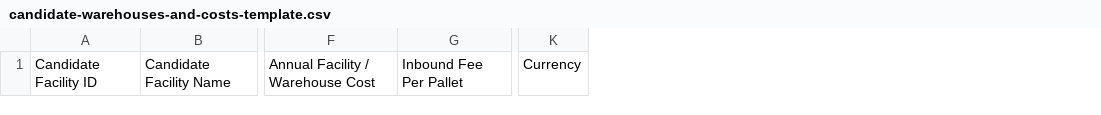
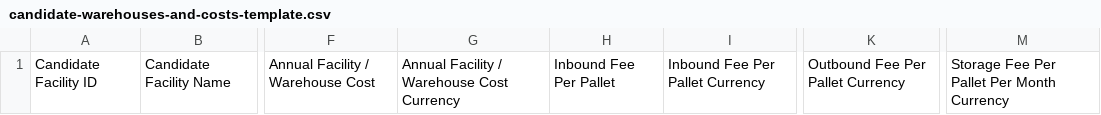
Before and after one commit to newell29/newl-apps, a CSV file: docs/modules/supply-chain-design/templates/candidate-warehouses-and-costs-template.csv, drawn as a sheet; only a part is shown, gaps mark what is left out; removed rows and columns are numbered as before the commit, all else as after; the diff names each change by its address in the sheet, - before the commit and + after, or states it on an @@ line.

```diff
--- a/docs/modules/supply-chain-design/templates/candidate-warehouses-and-costs-template.csv
+++ b/docs/modules/supply-chain-design/templates/candidate-warehouses-and-costs-template.csv
+column G, row 1: Annual Facility / Warehouse Cost Currency
+column I, row 1: Inbound Fee Per Pallet Currency
+column K, row 1: Outbound Fee Per Pallet Currency
+column M, row 1: Storage Fee Per Pallet Per Month Currency
-column K, row 1: Currency
```
Also changed, not shown: docs/modules/supply-chain-design/sample-data/candidate-warehouses-and-costs-sample.csv, docs/modules/supply-chain-design/sample-data/current-facilities-and-costs-sample.csv, 33 other files.
